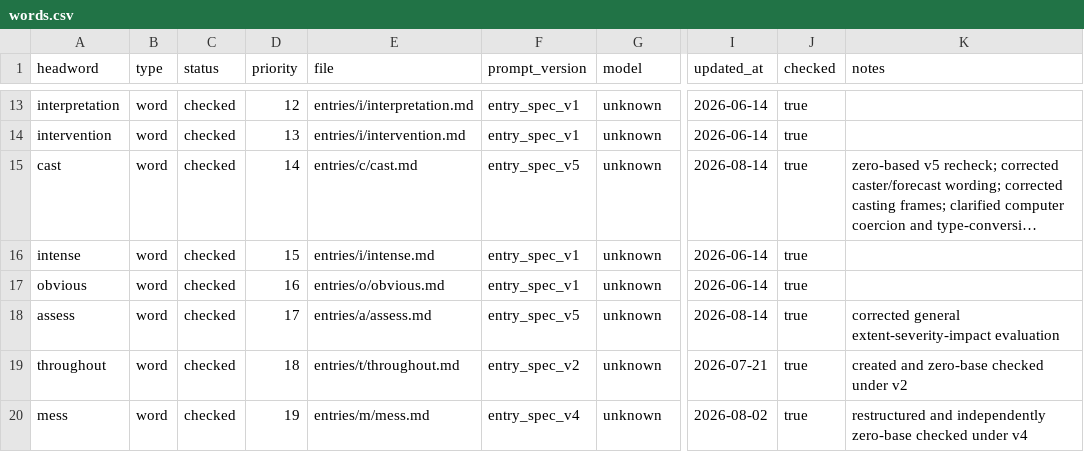
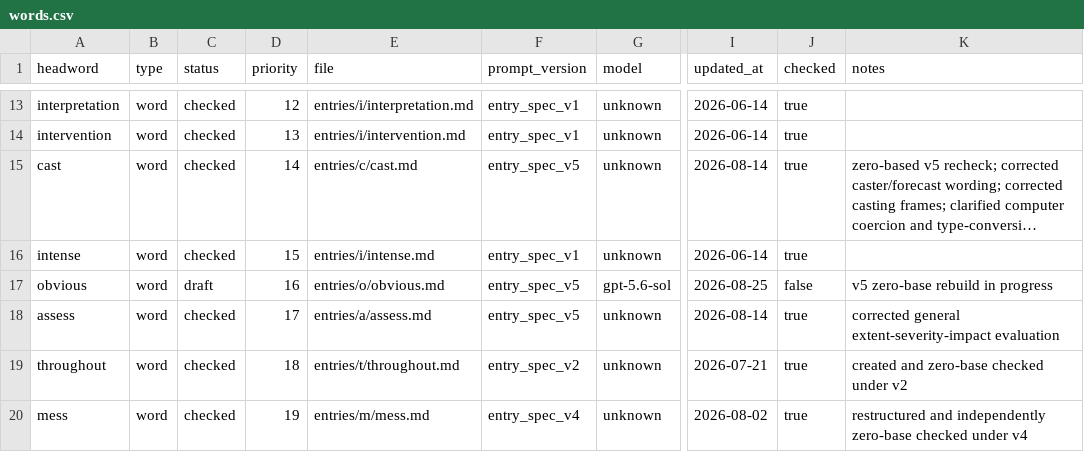
Before and after one commit to Kyapya/english-dictionary, a CSV file: queue/words.csv, drawn as a sheet; only a part is shown, gaps mark what is left out; long unchanged cells end in …; the diff names each change by its address in the sheet, - before the commit and + after, or states it on an @@ line.

Commit message:
chore: mark obvious draft in queue

```diff
--- a/queue/words.csv
+++ b/queue/words.csv
-C17 (status): checked
+C17 (status): draft
-F17 (prompt_version): entry_spec_v1
+F17 (prompt_version): entry_spec_v5
-G17 (model): unknown
+G17 (model): gpt-5.6-sol
-I17 (updated_at): 2026-06-14
+I17 (updated_at): 2026-08-25
-J17 (checked): true
+J17 (checked): false
-K17 (notes): (empty)
+K17 (notes): v5 zero-base rebuild in progress
```
